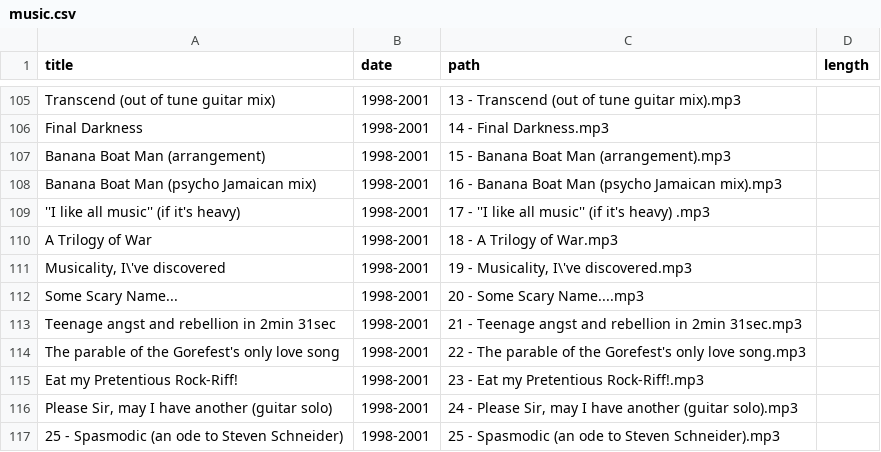
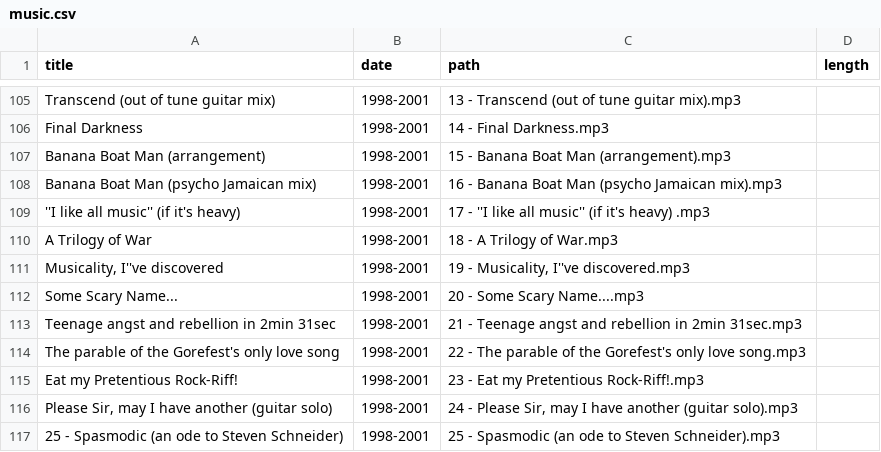
Before and after one commit to craigles/music, a CSV file: _data/music.csv, drawn as a sheet; only a part is shown, gaps mark what is left out.

Commit message:
Update music.csv

```diff
--- a/_data/music.csv
+++ b/_data/music.csv
@@ -110,3 +110,3 @@ Banana Boat Man (psycho Jamaican mix),1998-2001,16 - Banana Boat Man (psycho Jam
 A Trilogy of War,1998-2001,18 - A Trilogy of War.mp3,
-"Musicality, I\'ve discovered",1998-2001,"19 - Musicality, I\'ve discovered".mp3,
+"Musicality, I''ve discovered",1998-2001,"19 - Musicality, I''ve discovered".mp3,
 Some Scary Name...,1998-2001,20 - Some Scary Name....mp3,
```
